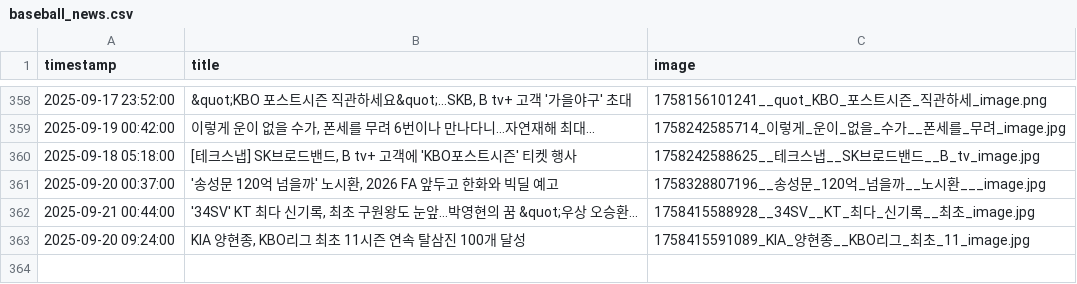
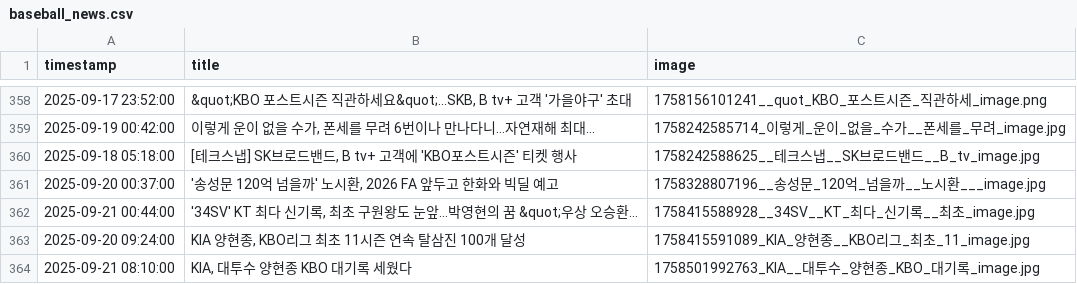
Before and after one commit to thousandyehyang-archive/kbo-news-crawl, a CSV file: baseball_news.csv, drawn as a sheet; only a part is shown, gaps mark what is left out.

```diff
--- a/baseball_news.csv
+++ b/baseball_news.csv
@@ -363 +363,2 @@ timestamp,title,image
 2025-09-20 09:24:00,"KIA 양현종, KBO리그 최초 11시즌 연속 탈삼진 100개 달성",1758415591089_KIA_양현종__KBO리그_최초_11_image.jpg
+2025-09-21 08:10:00,"KIA, 대투수 양현종 KBO 대기록 세웠다",1758501992763_KIA__대투수_양현종_KBO_대기록_image.jpg
```
Also changed, not shown: 3 other files.
